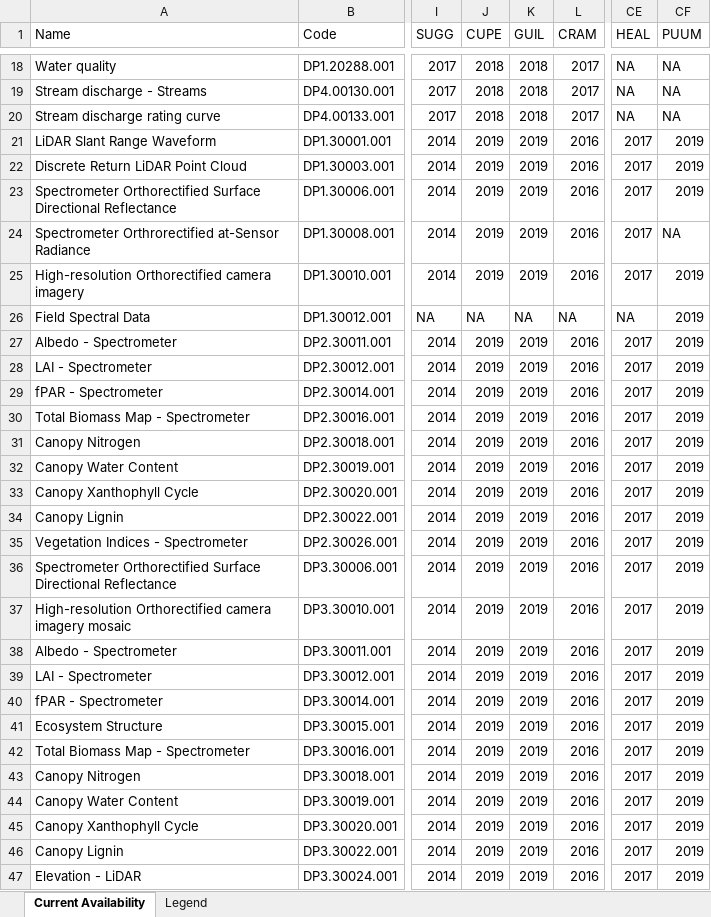
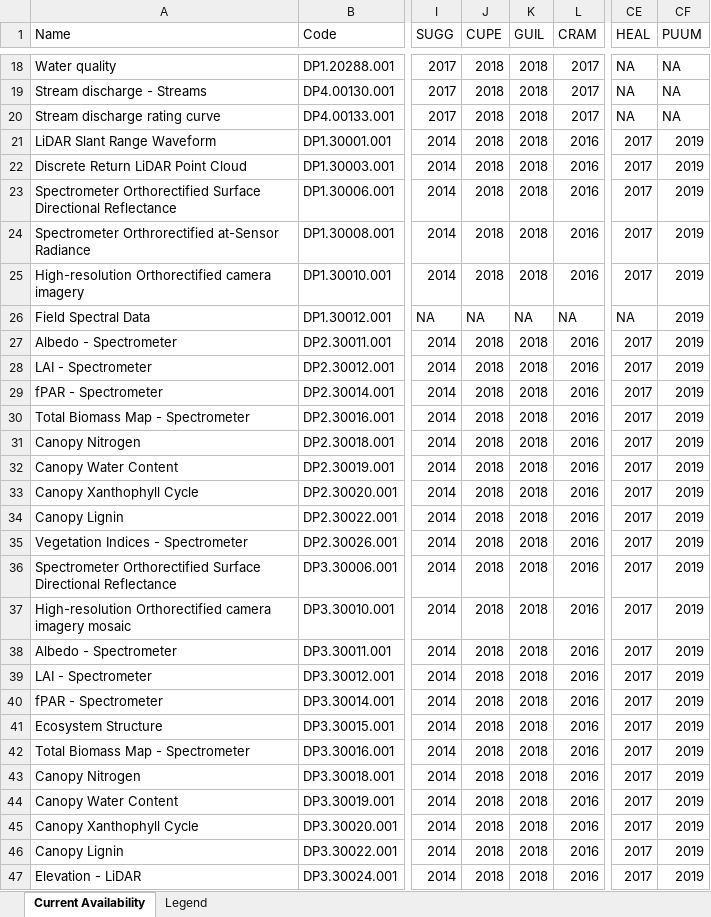
Before and after one commit to cklunch/sandbox, an Excel workbook: data_availability/all_status.xlsx, sheet Current Availability, drawn as a sheet; only a part is shown, gaps mark what is left out; values as stored, in another font and other column widths than the file's, no cell formats; the diff covers the shown part only; the diff names each change by its address in the sheet, - before the commit and + after, or states it on an @@ line.

Commit message:
updated AOP AQU site availability

```diff
--- a/data_availability/all_status.xlsx (sheet Current Availability)
+++ b/data_availability/all_status.xlsx (sheet Current Availability)
-J21:J25 (CUPE): 2019
+J21:J25 (CUPE): 2018
-K21:K25 (GUIL): 2019
+K21:K25 (GUIL): 2018
-CF24 (PUUM): NA
+CF24 (PUUM): 2019
-J27:J47 (CUPE): 2019
+J27:J47 (CUPE): 2018
-K27:K47 (GUIL): 2019
+K27:K47 (GUIL): 2018
```
Also changed, not shown: 4 edited cells elsewhere in this sheet, cell formats, 2 other files.
